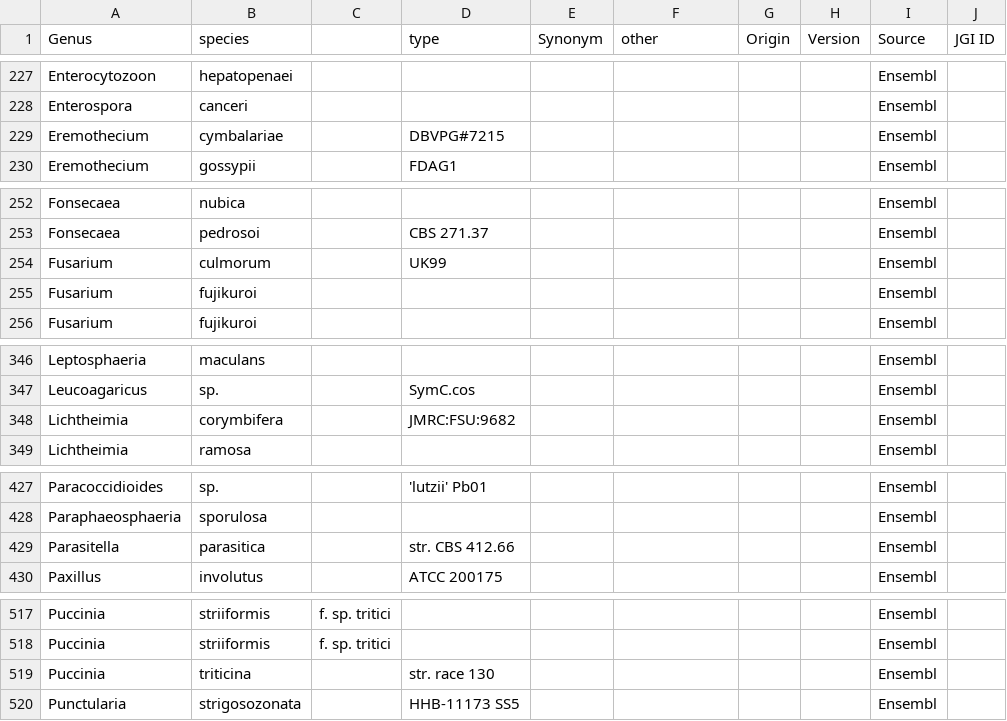
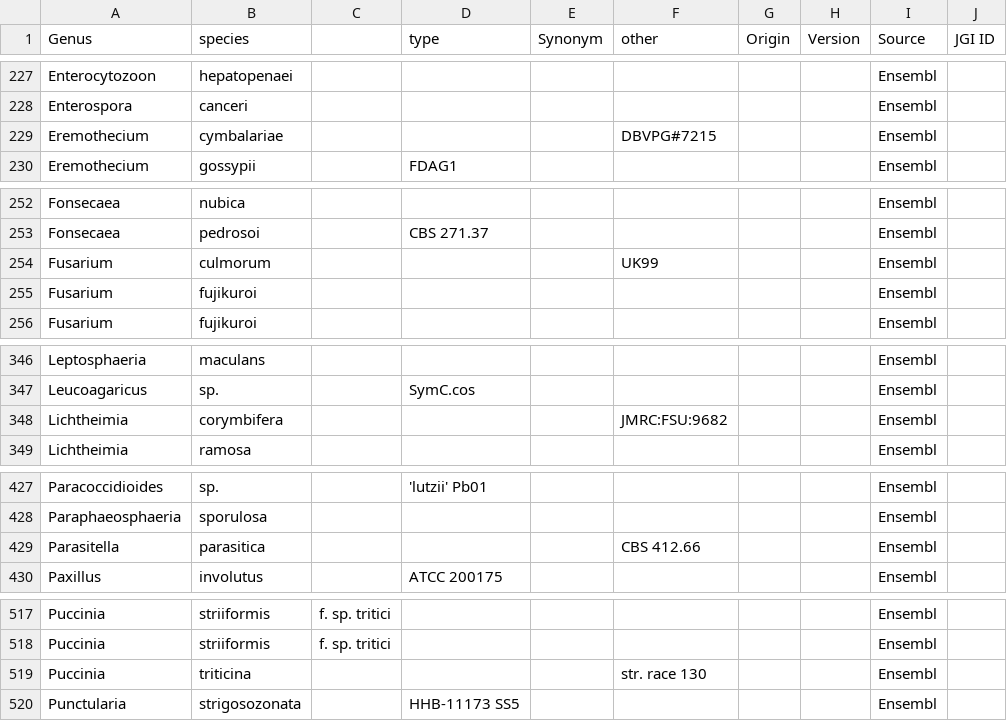
Before and after one commit to guyleonard/orchardDB, a CSV file: ensembl_fungi.csv, drawn as a sheet; only a part is shown, gaps mark what is left out; the diff covers the shown part only; the diff names each change by its address in the sheet, - before the commit and + after, or states it on an @@ line.

```diff
--- a/ensembl_fungi.csv
+++ b/ensembl_fungi.csv
-D229 (type): DBVPG#7215
+D229 (type): (empty)
-F229 (other): (empty)
+F229 (other): DBVPG#7215
-D254 (type): UK99
+D254 (type): (empty)
-F254 (other): (empty)
+F254 (other): UK99
-D348 (type): JMRC:FSU:9682
+D348 (type): (empty)
-F348 (other): (empty)
+F348 (other): JMRC:FSU:9682
-D429 (type): str. CBS 412.66
+D429 (type): (empty)
-F429 (other): (empty)
+F429 (other): CBS 412.66
-D519 (type): str. race 130
+D519 (type): (empty)
-F519 (other): (empty)
+F519 (other): str. race 130
```
Also changed, not shown: 2 removed rows and 26 edited cells elsewhere in this file.
